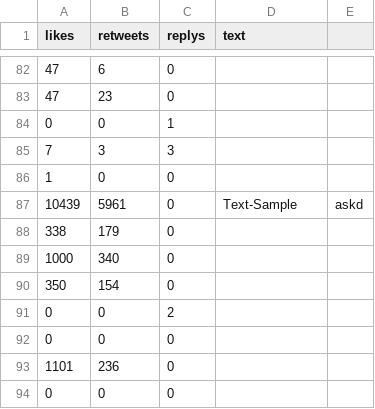
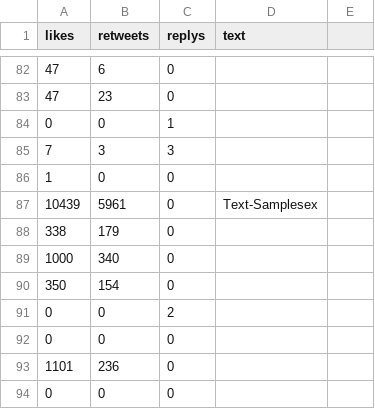
Before and after one commit to MaxTarrach/Data2, a CSV file: Twitter_3_andere_CsV.csv, drawn as a sheet; only a part is shown, gaps mark what is left out.

Commit message:
Update Twitter_3_andere_CsV.csv

```diff
--- a/Twitter_3_andere_CsV.csv
+++ b/Twitter_3_andere_CsV.csv
@@ -86,3 +86,3 @@
 1,0,0
-10439,5961,0,Text-Sample,askd
+10439,5961,0,Text-Samplesex
 338,179,0
```
